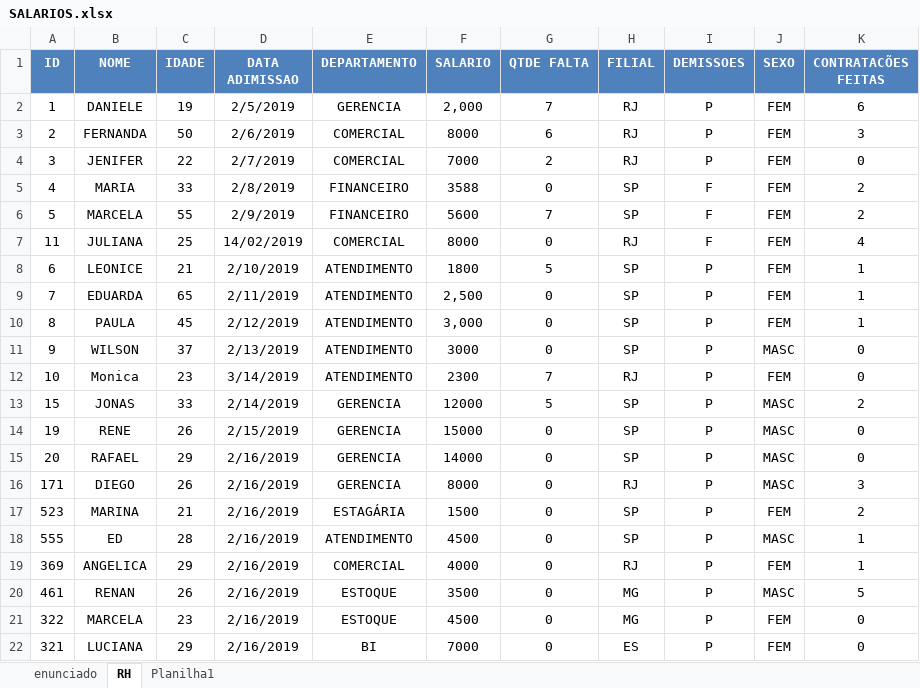
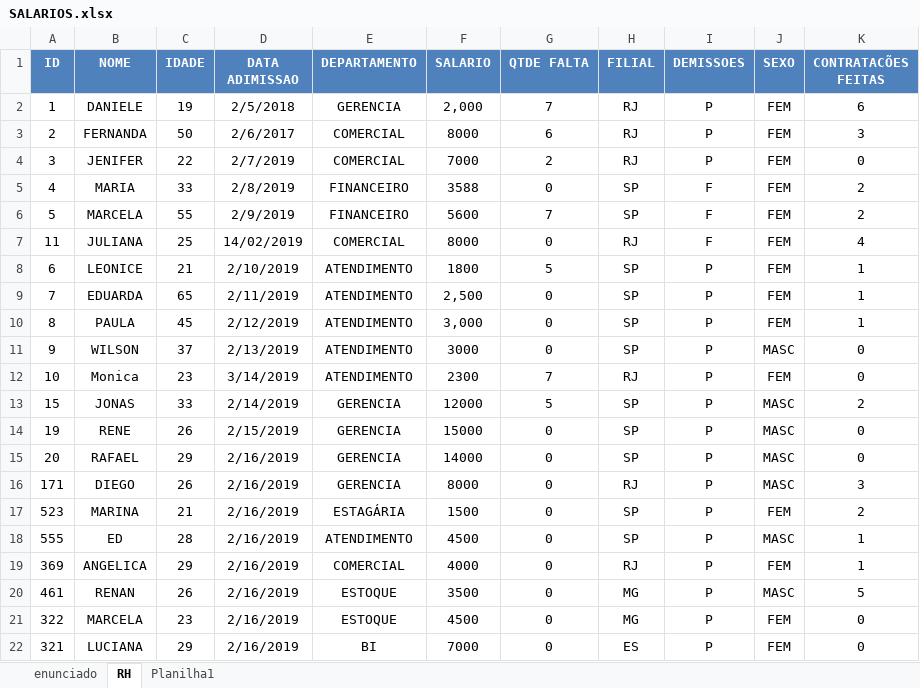
Before and after one commit to Dyest/AtividadesPowerBi, an Excel workbook: Projeto-1/SALARIOS.xlsx, sheet RH, drawn as a sheet; values as stored, in another font and other column widths than the file's, no borders; table styles not drawn; the diff names each change by its address in the sheet, - before the commit and + after, or states it on an @@ line.

Commit message:
update Salarios.xlsx

```diff
--- a/Projeto-1/SALARIOS.xlsx (sheet RH)
+++ b/Projeto-1/SALARIOS.xlsx (sheet RH)
-D2 (DATA ADIMISSAO): 2/5/2019
+D2 (DATA ADIMISSAO): 2/5/2018
-D3 (DATA ADIMISSAO): 2/6/2019
+D3 (DATA ADIMISSAO): 2/6/2017
```
Also changed, not shown: charts or pictures.
